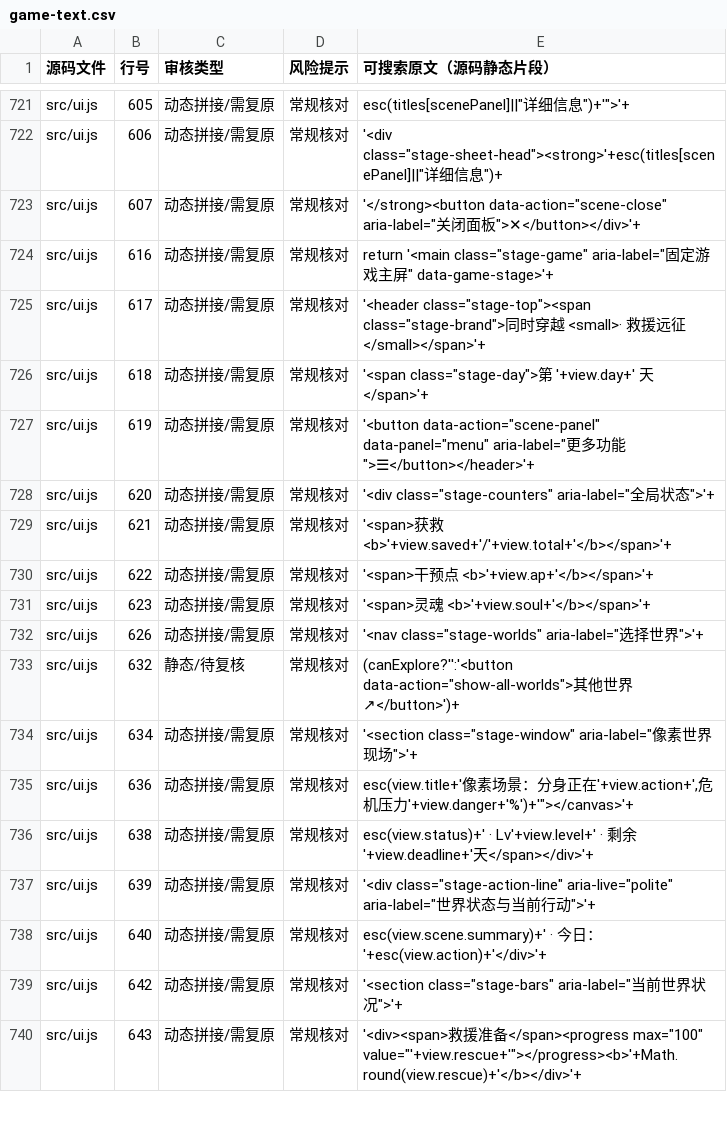
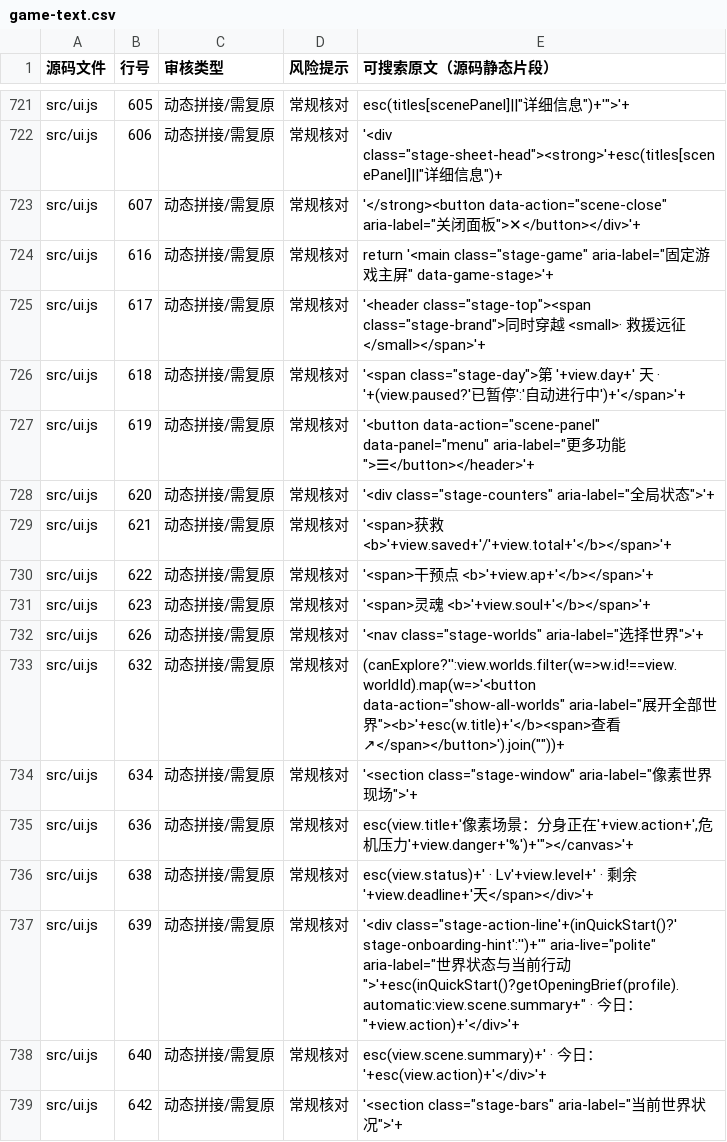
Before and after one commit to anlew07/learn, a CSV file: docs/review/game-text.csv, drawn as a sheet; only a part is shown, gaps mark what is left out; the shorter side is filled out with more unchanged rows.

Commit message:
review(text): sync first-run fixed-stage copy inventory

```diff
--- a/docs/review/game-text.csv
+++ b/docs/review/game-text.csv
@@ -725,3 +725,3 @@
 "src/ui.js","617","动态拼接/需复原","常规核对","'<header class=""stage-top""><span class=""stage-brand"">同时穿越 <small>· 救援远征</small></span>'+"
-"src/ui.js","618","动态拼接/需复原","常规核对","'<span class=""stage-day"">第 '+view.day+' 天</span>'+"
+"src/ui.js","618","动态拼接/需复原","常规核对","'<span class=""stage-day"">第 '+view.day+' 天 · '+(view.paused?'已暂停':'自动进行中')+'</span>'+"
 "src/ui.js","619","动态拼接/需复原","常规核对","'<button data-action=""scene-panel"" data-panel=""menu"" aria-label=""更多功能"">☰</button></header>'+"
@@ -732,3 +732,3 @@
 "src/ui.js","626","动态拼接/需复原","常规核对","'<nav class=""stage-worlds"" aria-label=""选择世界"">'+"
-"src/ui.js","632","静态/待复核","常规核对","(canExplore?'':'<button data-action=""show-all-worlds"">其他世界 ↗</button>')+"
+"src/ui.js","632","动态拼接/需复原","常规核对","(canExplore?'':view.worlds.filter(w=>w.id!==view.worldId).map(w=>'<button data-action=""show-all-worlds"" aria-label=""展开全部世界""><b>'+esc(w.title)+'</b><span>查看 ↗</span></button>').join(""""))+"
 "src/ui.js","634","动态拼接/需复原","常规核对","'<section class=""stage-window"" aria-label=""像素世界现场"">'+"
@@ -736,3 +736,3 @@
 "src/ui.js","638","动态拼接/需复原","常规核对","esc(view.status)+' · Lv'+view.level+' · 剩余'+view.deadline+'天</span></div>'+"
-"src/ui.js","639","动态拼接/需复原","常规核对","'<div class=""stage-action-line"" aria-live=""polite"" aria-label=""世界状态与当前行动"">'+"
+"src/ui.js","639","动态拼接/需复原","常规核对","'<div class=""stage-action-line'+(inQuickStart()?' stage-onboarding-hint':'')+'"" aria-live=""polite"" aria-label=""世界状态与当前行动"">'+esc(inQuickStart()?getOpeningBrief(profile).automatic:view.scene.summary+"" · 今日：""+view.action)+'</div>'+"
 "src/ui.js","640","动态拼接/需复原","常规核对","esc(view.scene.summary)+' · 今日：'+esc(view.action)+'</div>'+"
```
